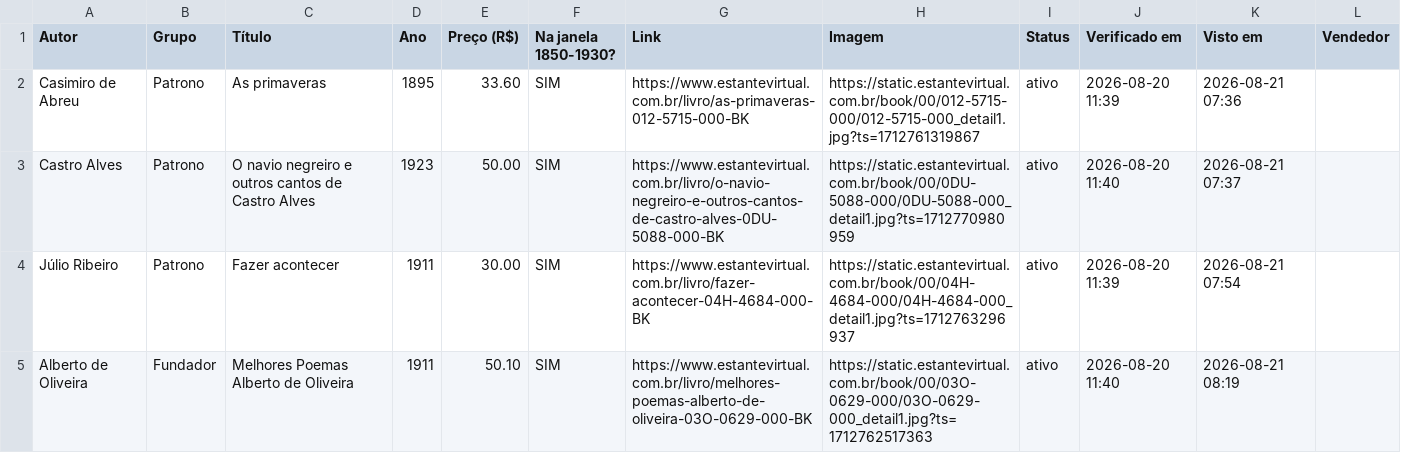
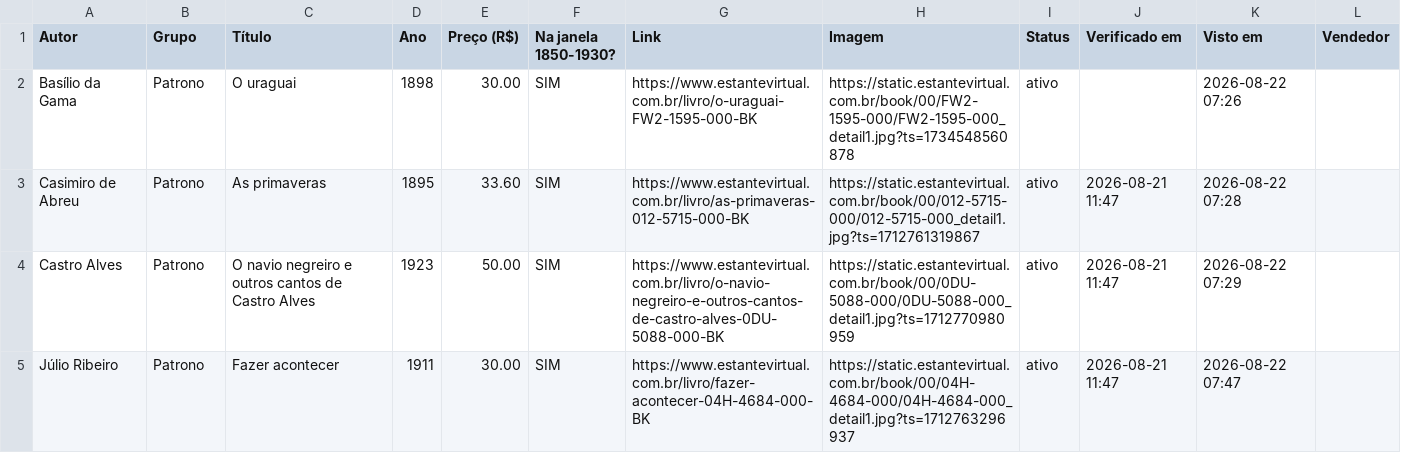
Before and after one commit to feliperibeirobittencourt/clio-radar, a CSV file: raw/estante-hoje.csv, drawn as a sheet.

```diff
--- a/raw/estante-hoje.csv
+++ b/raw/estante-hoje.csv
@@ -1,5 +1,5 @@
 Autor,Grupo,Título,Ano,Preço (R$),Na janela 1850-1930?,Link,Imagem,Status,Verificado em,Visto em,Vendedor
-Casimiro de Abreu,Patrono,As primaveras,1895,33.60,SIM,https://www.estantevirtual.com.br/livro/as-primaveras-012-5715-000-BK,https://static.estantevirtual.com.br/book/00/012-5715-000/012-5715-000_detail1.jpg?ts=1712761319867,ativo,2026-08-20 11:39,2026-08-21 07:36,
-Castro Alves,Patrono,O navio negreiro e outros cantos de Castro Alves,1923,50.00,SIM,https://www.estantevirtual.com.br/livro/o-navio-negreiro-e-outros-cantos-de-castro-alves-0DU-5088-000-BK,https://static.estantevirtual.com.br/book/00/0DU-5088-000/0DU-5088-000_detail1.jpg?ts=1712770980959,ativo,2026-08-20 11:40,2026-08-21 07:37,
-Júlio Ribeiro,Patrono,Fazer acontecer,1911,30.00,SIM,https://www.estantevirtual.com.br/livro/fazer-acontecer-04H-4684-000-BK,https://static.estantevirtual.com.br/book/00/04H-4684-000/04H-4684-000_detail1.jpg?ts=1712763296937,ativo,2026-08-20 11:39,2026-08-21 07:54,
-Alberto de Oliveira,Fundador,Melhores Poemas Alberto de Oliveira,1911,50.10,SIM,https://www.estantevirtual.com.br/livro/melhores-poemas-alberto-de-oliveira-03O-0629-000-BK,https://static.estantevirtual.com.br/book/00/03O-0629-000/03O-0629-000_detail1.jpg?ts=1712762517363,ativo,2026-08-20 11:40,2026-08-21 08:19,
+Basílio da Gama,Patrono,O uraguai,1898,30.00,SIM,https://www.estantevirtual.com.br/livro/o-uraguai-FW2-1595-000-BK,https://static.estantevirtual.com.br/book/00/FW2-1595-000/FW2-1595-000_detail1.jpg?ts=1734548560878,ativo,,2026-08-22 07:26,
+Casimiro de Abreu,Patrono,As primaveras,1895,33.60,SIM,https://www.estantevirtual.com.br/livro/as-primaveras-012-5715-000-BK,https://static.estantevirtual.com.br/book/00/012-5715-000/012-5715-000_detail1.jpg?ts=1712761319867,ativo,2026-08-21 11:47,2026-08-22 07:28,
+Castro Alves,Patrono,O navio negreiro e outros cantos de Castro Alves,1923,50.00,SIM,https://www.estantevirtual.com.br/livro/o-navio-negreiro-e-outros-cantos-de-castro-alves-0DU-5088-000-BK,https://static.estantevirtual.com.br/book/00/0DU-5088-000/0DU-5088-000_detail1.jpg?ts=1712770980959,ativo,2026-08-21 11:47,2026-08-22 07:29,
+Júlio Ribeiro,Patrono,Fazer acontecer,1911,30.00,SIM,https://www.estantevirtual.com.br/livro/fazer-acontecer-04H-4684-000-BK,https://static.estantevirtual.com.br/book/00/04H-4684-000/04H-4684-000_detail1.jpg?ts=1712763296937,ativo,2026-08-21 11:47,2026-08-22 07:47,
```
Also changed, not shown: raw/estante-historico.csv, 1 other file.
